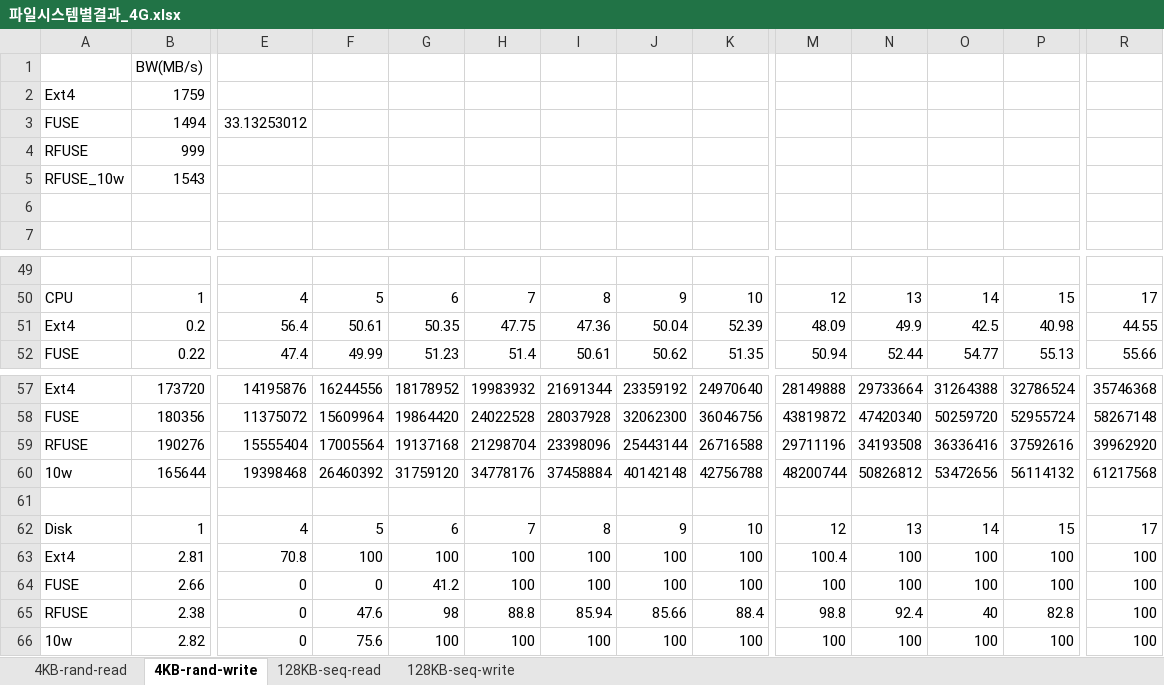
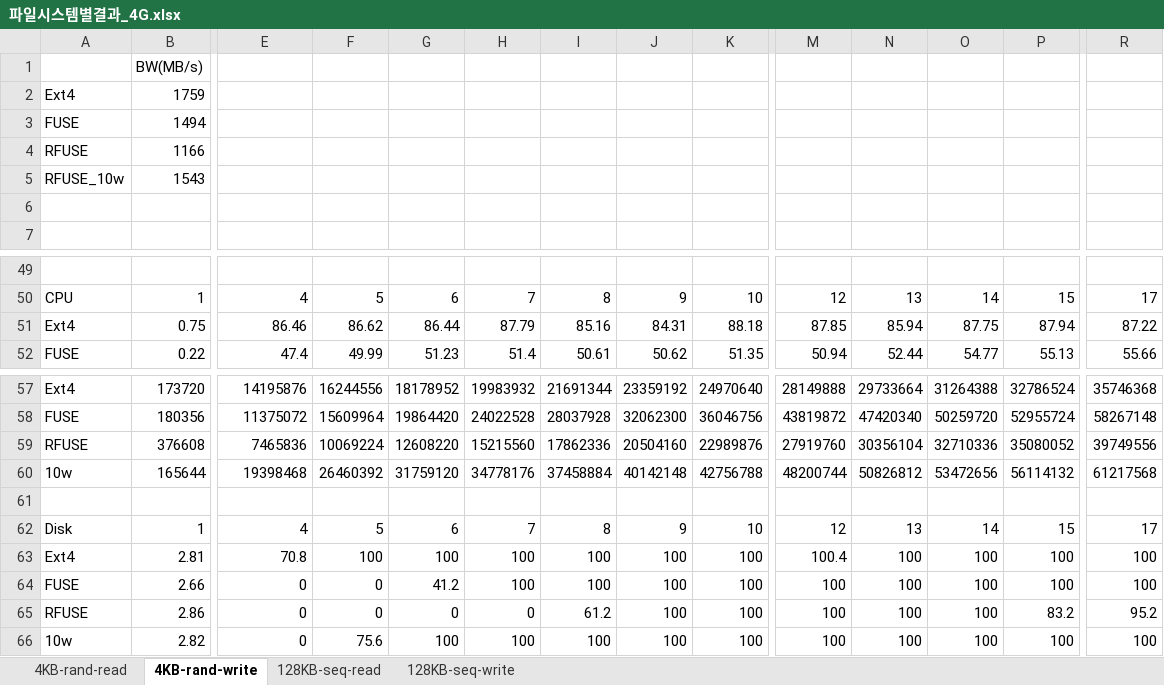
Before and after one commit to ehddud8339/ldy, an Excel workbook: logs/fio/파일시스템별결과_4G.xlsx, sheet 4KB-rand-write, drawn as a sheet; only a part is shown, gaps mark what is left out; values as stored, in another font and other column widths than the file's, no borders; charts and pictures not drawn; removed rows and columns are numbered as before the commit, all else as after; rows hold the shown columns only; the diff covers the shown part only; the diff names each change by its address in the sheet, - before the commit and + after, or states it on an @@ line.

```diff
--- a/logs/fio/파일시스템별결과_4G.xlsx (sheet 4KB-rand-write)
+++ b/logs/fio/파일시스템별결과_4G.xlsx (sheet 4KB-rand-write)
-E3: 33.13253012
+E3: (empty)
-row 4: RFUSE | 999
+row 4: RFUSE | 1166
-row 51: Ext4 | 0.2 | 56.4 | 50.61 | 50.35 | 47.75 | 47.36 | 50.04 | 52.39 | 48.09 | 49.9 | 42.5 | 40.98 | 44.55
+row 51: Ext4 | 0.75 | 86.46 | 86.62 | 86.44 | 87.79 | 85.16 | 84.31 | 88.18 | 87.85 | 85.94 | 87.75 | 87.94 | 87.22
-row 59: RFUSE | 190276 | 15555404 | 17005564 | 19137168 | 21298704 | 23398096 | 25443144 | 26716588 | 29711196 | 34193508 | 36336416 | 37592616 | 39962920
+row 59: RFUSE | 376608 | 7465836 | 10069224 | 12608220 | 15215560 | 17862336 | 20504160 | 22989876 | 27919760 | 30356104 | 32710336 | 35080052 | 39749556
-B65 (BW(MB/s)): 2.38
+B65 (BW(MB/s)): 2.86
-F65: 47.6
+F65: 0
-G65: 98
+G65: 0
-H65: 88.8
+H65: 0
-I65: 85.94
+I65: 61.2
-J65: 85.66
+J65: 100
-K65: 88.4
+K65: 100
-M65: 98.8
+M65: 100
-N65: 92.4
+N65: 100
-O65: 40
+O65: 100
-P65: 82.8
+P65: 83.2
-R65: 100
+R65: 95.2
```
Also changed, not shown: 34 edited cells elsewhere in this sheet, charts or pictures, logs/fio/RFUSE/4G/summary.xlsx, logs/fio/파일시스템별결과_512M.xlsx, 8 other files.
